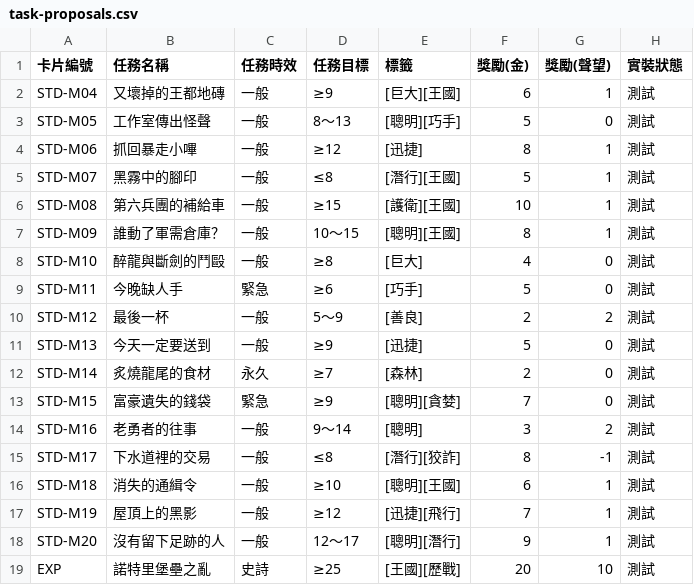
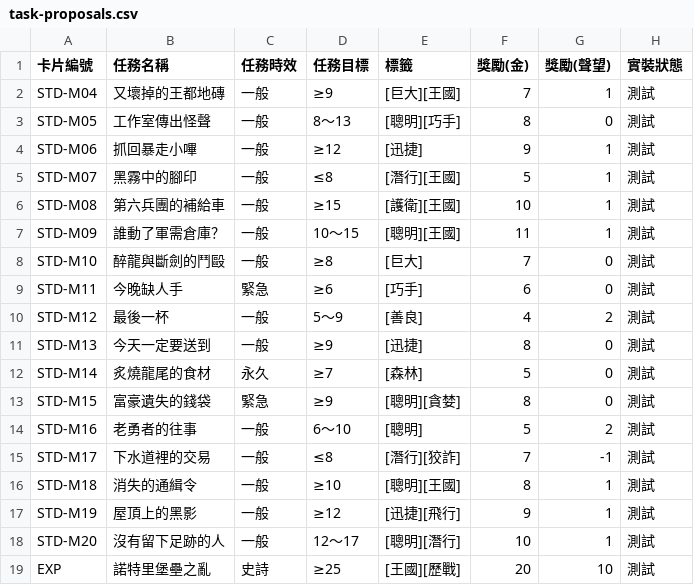
Before and after one commit to relaxstory/AdventurerGuilds, a CSV file: data/task-proposals.csv, drawn as a sheet.

```diff
--- a/data/task-proposals.csv
+++ b/data/task-proposals.csv
@@ -1,19 +1,19 @@
 卡片編號,任務名稱,任務時效,任務目標,標籤,獎勵(金),獎勵(聲望),實裝狀態
-STD-M04,又壞掉的王都地磚,一般,≥9,[巨大][王國],6,1,測試
-STD-M05,工作室傳出怪聲,一般,8～13,[聰明][巧手],5,0,測試
-STD-M06,抓回暴走小嗶,一般,≥12,[迅捷],8,1,測試
+STD-M04,又壞掉的王都地磚,一般,≥9,[巨大][王國],7,1,測試
+STD-M05,工作室傳出怪聲,一般,8～13,[聰明][巧手],8,0,測試
+STD-M06,抓回暴走小嗶,一般,≥12,[迅捷],9,1,測試
 STD-M07,黑霧中的腳印,一般,≤8,[潛行][王國],5,1,測試
 STD-M08,第六兵團的補給車,一般,≥15,[護衛][王國],10,1,測試
-STD-M09,誰動了軍需倉庫？,一般,10～15,[聰明][王國],8,1,測試
-STD-M10,醉龍與斷劍的鬥毆,一般,≥8,[巨大],4,0,測試
-STD-M11,今晚缺人手,緊急,≥6,[巧手],5,0,測試
-STD-M12,最後一杯,一般,5～9,[善良],2,2,測試
-STD-M13,今天一定要送到,一般,≥9,[迅捷],5,0,測試
-STD-M14,炙燒龍尾的食材,永久,≥7,[森林],2,0,測試
-STD-M15,富豪遺失的錢袋,緊急,≥9,[聰明][貪婪],7,0,測試
-STD-M16,老勇者的往事,一般,9～14,[聰明],3,2,測試
-STD-M17,下水道裡的交易,一般,≤8,[潛行][狡詐],8,-1,測試
-STD-M18,消失的通緝令,一般,≥10,[聰明][王國],6,1,測試
-STD-M19,屋頂上的黑影,一般,≥12,[迅捷][飛行],7,1,測試
-STD-M20,沒有留下足跡的人,一般,12～17,[聰明][潛行],9,1,測試
+STD-M09,誰動了軍需倉庫？,一般,10～15,[聰明][王國],11,1,測試
+STD-M10,醉龍與斷劍的鬥毆,一般,≥8,[巨大],7,0,測試
+STD-M11,今晚缺人手,緊急,≥6,[巧手],6,0,測試
+STD-M12,最後一杯,一般,5～9,[善良],4,2,測試
+STD-M13,今天一定要送到,一般,≥9,[迅捷],8,0,測試
+STD-M14,炙燒龍尾的食材,永久,≥7,[森林],5,0,測試
+STD-M15,富豪遺失的錢袋,緊急,≥9,[聰明][貪婪],8,0,測試
+STD-M16,老勇者的往事,一般,6～10,[聰明],5,2,測試
+STD-M17,下水道裡的交易,一般,≤8,[潛行][狡詐],7,-1,測試
+STD-M18,消失的通緝令,一般,≥10,[聰明][王國],8,1,測試
+STD-M19,屋頂上的黑影,一般,≥12,[迅捷][飛行],9,1,測試
+STD-M20,沒有留下足跡的人,一般,12～17,[聰明][潛行],10,1,測試
 EXP,諾特里堡壘之亂,史詩,≥25,[王國][歷戰],20,10,測試
```
Also changed, not shown: 2 other files.
